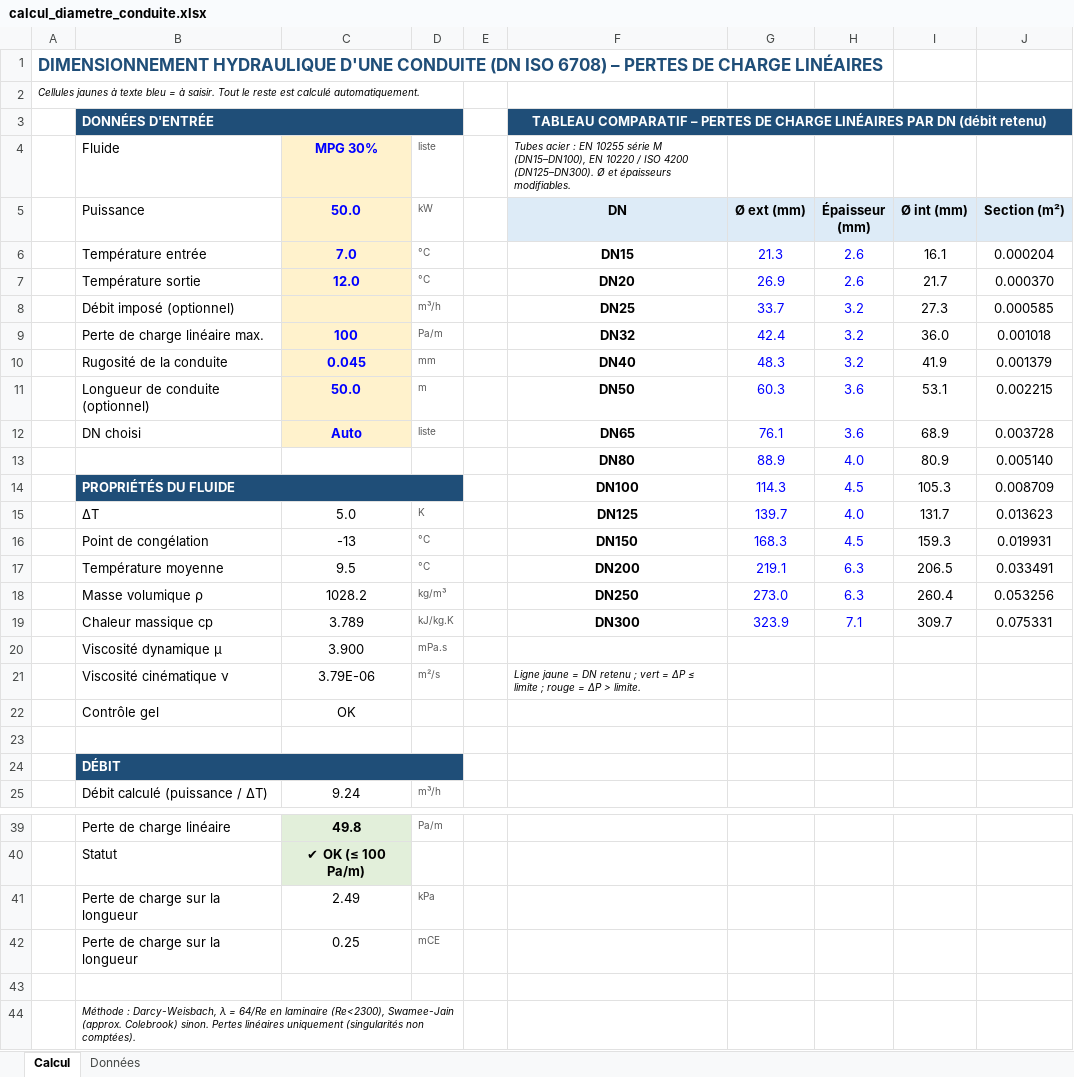
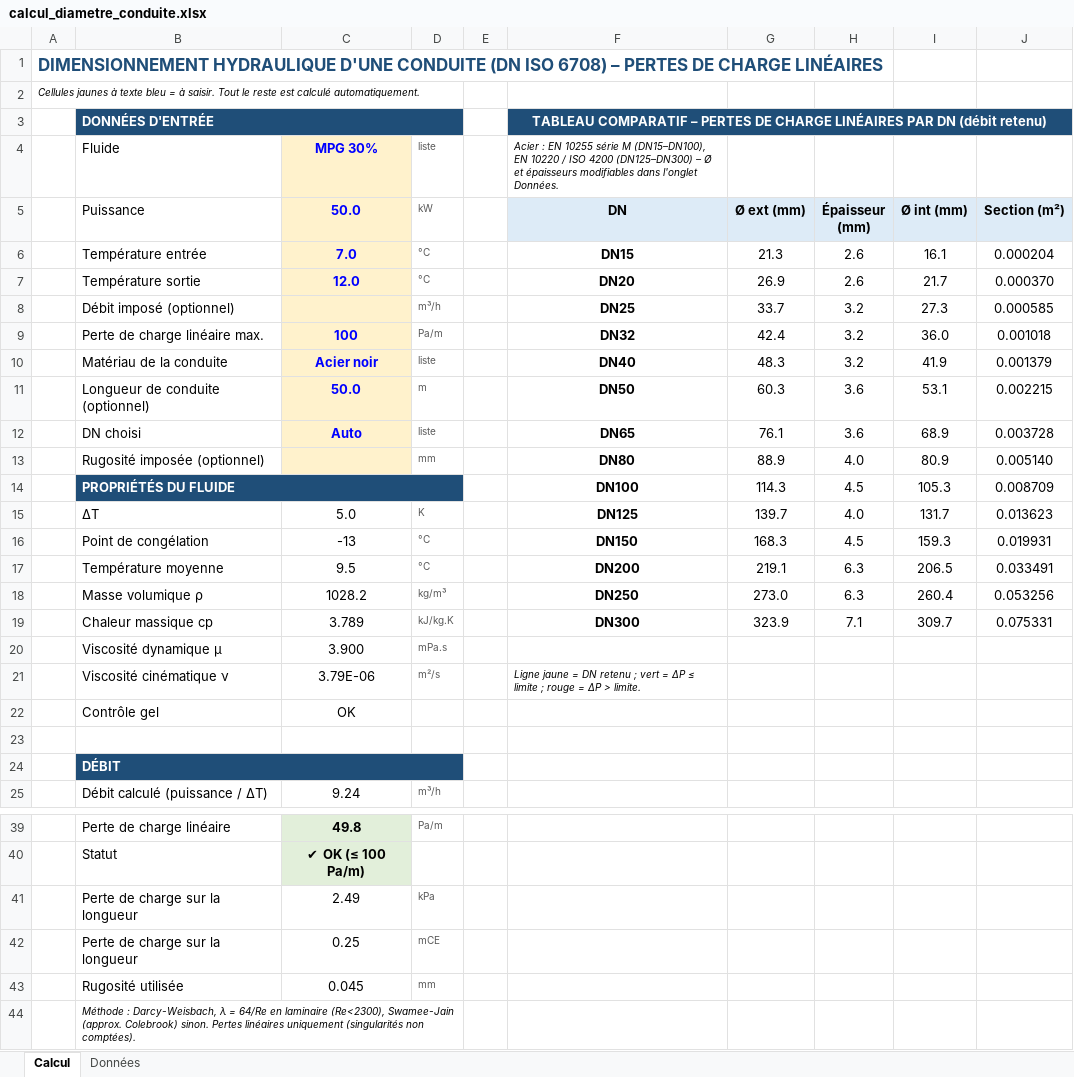
Before and after one commit to eli0tx/bitwerk, an Excel workbook: calcul_diametre_conduite.xlsx, sheet Calcul, drawn as a sheet; only a part is shown, gaps mark what is left out; values as stored, in another font and other column widths than the file's, no borders; conditional formats not drawn; rows hold the shown columns only; the diff names each change by its address in the sheet, - before the commit and + after, or states it on an @@ line.

```diff
--- a/calcul_diametre_conduite.xlsx (sheet Calcul)
+++ b/calcul_diametre_conduite.xlsx (sheet Calcul)
-F4 (DN): Tubes acier : EN 10255 série M (DN15–DN100), EN 10220 / ISO 4200 (DN125–DN300). Ø et épaisseurs modifiables.
+F4 (DN): Acier : EN 10255 série M (DN15–DN100), EN 10220 / ISO 4200 (DN125–DN300) – Ø et épaisseurs modifiables dans l'onglet Données.
-G6:H19 text colour: #0000FF
+G6:H19 text colour: black
-B10 (Puissance): Rugosité de la conduite
+B10 (Puissance): Matériau de la conduite
-C10 (50.0): 0.045
+C10 (50.0): Acier noir
-D10 (kW): mm
+D10 (kW): liste
-B13 (Puissance): (empty)
+B13 (Puissance): Rugosité imposée (optionnel)
-C13 fill: none
+C13 fill: #FFF2CC
-D13 (kW): (empty)
+D13 (kW): mm
-row 43: (empty)
+row 43:  | Rugosité utilisée | 0.045 | mm
```
Also changed, not shown: sheet Données, formulas that keep their value.
